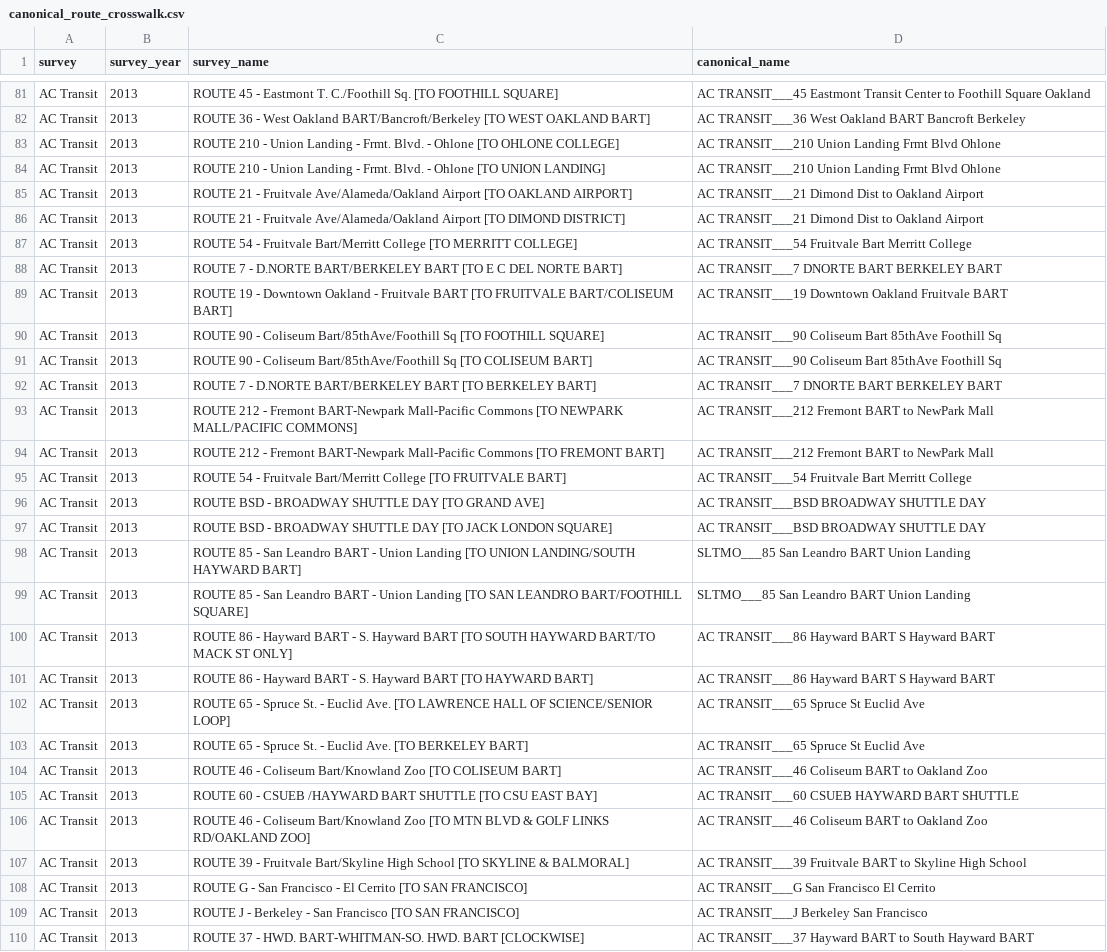
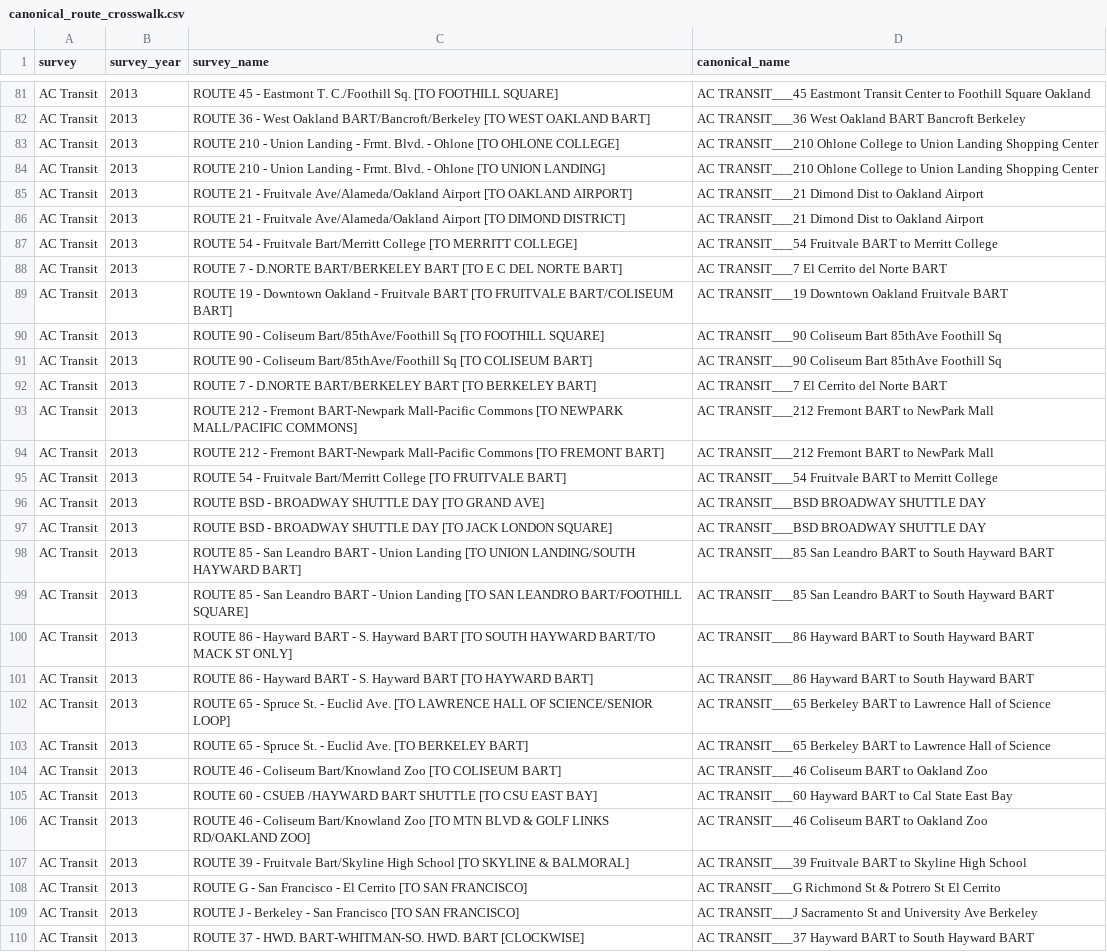
Before and after one commit to BayAreaMetro/transit-passenger-surveys, a CSV file: make-uniform/production/canonical_route_crosswalk.csv, drawn as a sheet; only a part is shown, gaps mark what is left out; the diff covers the shown part only; the diff names each change by its address in the sheet, - before the commit and + after, or states it on an @@ line.

Commit message:
Add AC Transit to crosswalk

```diff
--- a/make-uniform/production/canonical_route_crosswalk.csv
+++ b/make-uniform/production/canonical_route_crosswalk.csv
-D83:D84 (canonical_name): AC TRANSIT___210 Union Landing Frmt Blvd Ohlone
+D83:D84 (canonical_name): AC TRANSIT___210 Ohlone College to Union Landing Shopping Center
-D87 (canonical_name): …TRANSIT___54 Fruitvale Bart Merritt College
+D87 (canonical_name): …TRANSIT___54 Fruitvale BART to Merritt College
-D88 (canonical_name): AC TRANSIT___7 DNORTE BART BERKELEY BART
+D88 (canonical_name): AC TRANSIT___7 El Cerrito del Norte BART
-D92 (canonical_name): AC TRANSIT___7 DNORTE BART BERKELEY BART
+D92 (canonical_name): AC TRANSIT___7 El Cerrito del Norte BART
-D95 (canonical_name): …TRANSIT___54 Fruitvale Bart Merritt College
+D95 (canonical_name): …TRANSIT___54 Fruitvale BART to Merritt College
-D98:D99 (canonical_name): SLTMO___85 San Leandro BART Union Landing
+D98:D99 (canonical_name): AC TRANSIT___85 San Leandro BART to South Hayward BART
-D100:D101 (canonical_name): …Hayward BART S Hayward BART
+D100:D101 (canonical_name): …Hayward BART to South Hayward BART
-D102:D103 (canonical_name): AC TRANSIT___65 Spruce St Euclid Ave
+D102:D103 (canonical_name): AC TRANSIT___65 Berkeley BART to Lawrence Hall of Science
-D105 (canonical_name): AC TRANSIT___60 CSUEB HAYWARD BART SHUTTLE
+D105 (canonical_name): AC TRANSIT___60 Hayward BART to Cal State East Bay
-D108 (canonical_name): AC TRANSIT___G San Francisco El Cerrito
+D108 (canonical_name): AC TRANSIT___G Richmond St & Potrero St El Cerrito
-D109 (canonical_name): AC TRANSIT___J Berkeley San Francisco
+D109 (canonical_name): AC TRANSIT___J Sacramento St and University Ave Berkeley
```
Also changed, not shown: 184 edited cells elsewhere in this file, 3 other files.
